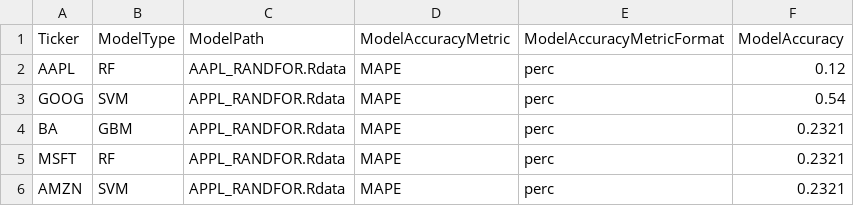
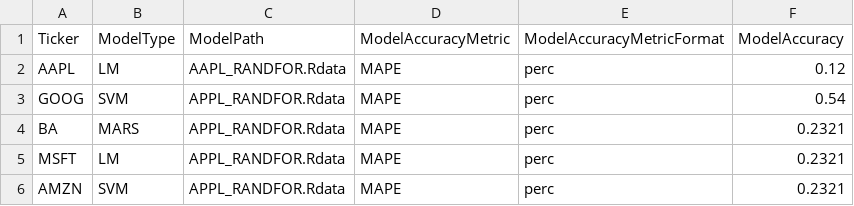
Before and after one commit to justusfowl/ddmr, a CSV file: models.csv, drawn as a sheet.

Commit message:
Modifying shiny app to include updated models + pdfs

```diff
--- a/models.csv
+++ b/models.csv
@@ -1,6 +1,6 @@
 Ticker,ModelType,ModelPath,ModelAccuracyMetric,ModelAccuracyMetricFormat,ModelAccuracy
-AAPL,RF,AAPL_RANDFOR.Rdata,MAPE,perc,0.12
+AAPL,LM,AAPL_RANDFOR.Rdata,MAPE,perc,0.12
 GOOG,SVM,APPL_RANDFOR.Rdata,MAPE,perc,0.54
-BA,GBM,APPL_RANDFOR.Rdata,MAPE,perc,0.2321
-MSFT,RF,APPL_RANDFOR.Rdata,MAPE,perc,0.2321
+BA,MARS,APPL_RANDFOR.Rdata,MAPE,perc,0.2321
+MSFT,LM,APPL_RANDFOR.Rdata,MAPE,perc,0.2321
 AMZN,SVM,APPL_RANDFOR.Rdata,MAPE,perc,0.2321
```
Also changed, not shown: 14 other files.
